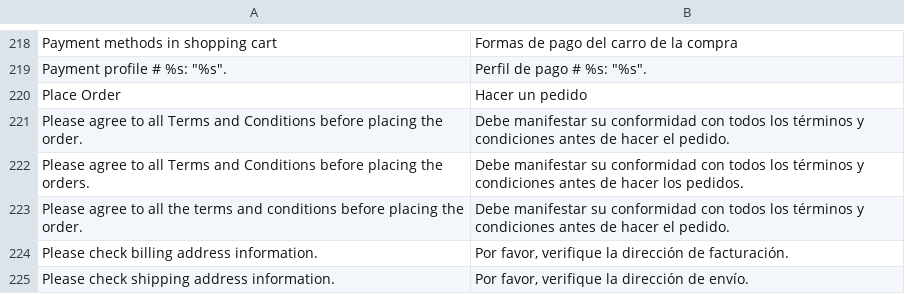
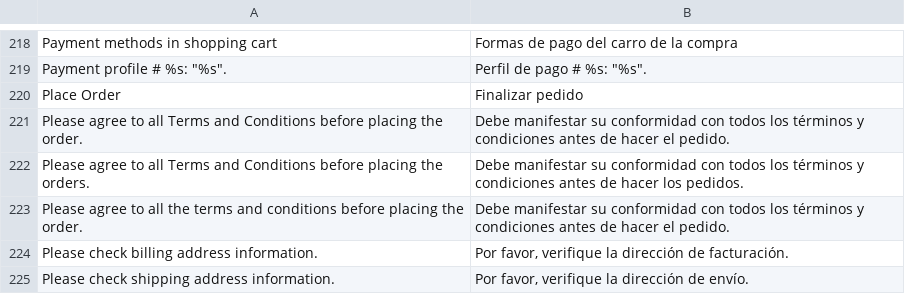
Before and after one commit to jrestr29/corpaulcommerce_m1, a CSV file: app/locale/es_ES/Mage_Checkout.csv, drawn as a sheet; only a part is shown, gaps mark what is left out.

Commit message:
Idioma

```diff
--- a/app/locale/es_ES/Mage_Checkout.csv
+++ b/app/locale/es_ES/Mage_Checkout.csv
@@ -219,3 +219,3 @@
 "Payment profile # %s: ""%s"".","Perfil de pago # %s: ""%s""."
-"Place Order","Hacer un pedido"
+"Place Order","Finalizar pedido"
 "Please agree to all Terms and Conditions before placing the order.","Debe manifestar su conformidad con todos los términos y condiciones antes de hacer el pedido."
```
